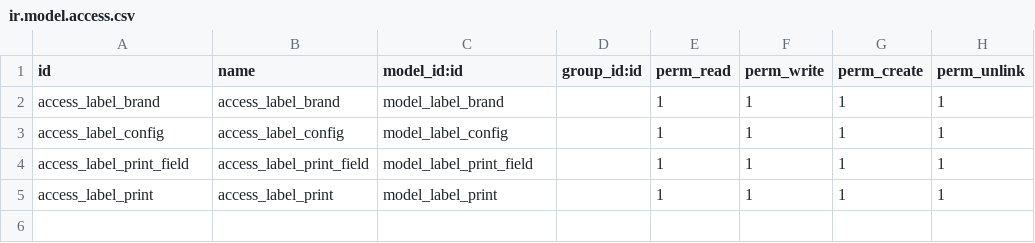
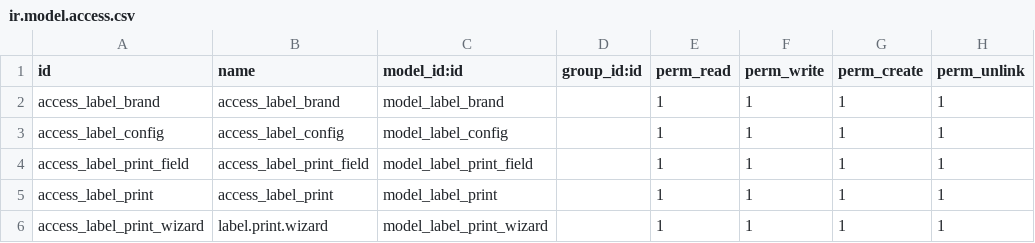
Before and after one commit to JayVora-SerpentCS/SerpentCS_Contributions, a CSV file: label/security/ir.model.access.csv, drawn as a sheet; the diff names each change by its address in the sheet, - before the commit and + after, or states it on an @@ line.

Commit message:
label: Module migration in V14.

```diff
--- a/label/security/ir.model.access.csv
+++ b/label/security/ir.model.access.csv
+row 6: access_label_print_wizard | label.print.wizard | model_label_print_wizard |  | 1 | 1 | 1 | 1
```
Also changed, not shown: 34 other files.
